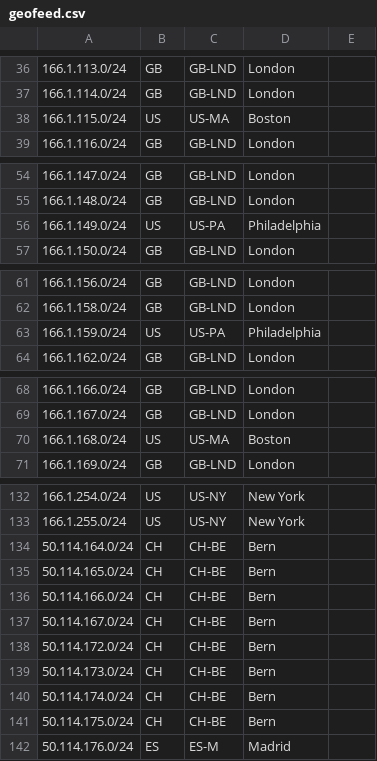
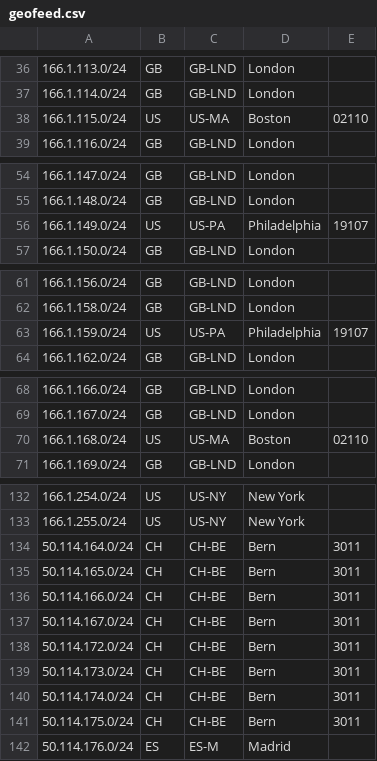
Before and after one commit to zuuab/geofeed, a CSV file: geofeed.csv, drawn as a sheet; only a part is shown, gaps mark what is left out; the diff covers the shown part only.

Commit message:
fixed postal code on a few:

```diff
--- a/geofeed.csv
+++ b/geofeed.csv
@@ -37,3 +37,3 @@
 166.1.114.0/24,GB,GB-LND,London,
-166.1.115.0/24,US,US-MA,Boston,
+166.1.115.0/24,US,US-MA,Boston,02110
 166.1.116.0/24,GB,GB-LND,London,
@@ -55,3 +55,3 @@
 166.1.148.0/24,GB,GB-LND,London,
-166.1.149.0/24,US,US-PA,Philadelphia,
+166.1.149.0/24,US,US-PA,Philadelphia,19107
 166.1.150.0/24,GB,GB-LND,London,
@@ -62,3 +62,3 @@
 166.1.158.0/24,GB,GB-LND,London,
-166.1.159.0/24,US,US-PA,Philadelphia,
+166.1.159.0/24,US,US-PA,Philadelphia,19107
 166.1.162.0/24,GB,GB-LND,London,
@@ -69,3 +69,3 @@
 166.1.167.0/24,GB,GB-LND,London,
-166.1.168.0/24,US,US-MA,Boston,
+166.1.168.0/24,US,US-MA,Boston,02110
 166.1.169.0/24,GB,GB-LND,London,
@@ -133,10 +133,10 @@
 166.1.255.0/24,US,US-NY,New York,
-50.114.164.0/24,CH,CH-BE,Bern,
-50.114.165.0/24,CH,CH-BE,Bern,
-50.114.166.0/24,CH,CH-BE,Bern,
-50.114.167.0/24,CH,CH-BE,Bern,
-50.114.172.0/24,CH,CH-BE,Bern,
-50.114.173.0/24,CH,CH-BE,Bern,
-50.114.174.0/24,CH,CH-BE,Bern,
-50.114.175.0/24,CH,CH-BE,Bern,
+50.114.164.0/24,CH,CH-BE,Bern,3011
+50.114.165.0/24,CH,CH-BE,Bern,3011
+50.114.166.0/24,CH,CH-BE,Bern,3011
+50.114.167.0/24,CH,CH-BE,Bern,3011
+50.114.172.0/24,CH,CH-BE,Bern,3011
+50.114.173.0/24,CH,CH-BE,Bern,3011
+50.114.174.0/24,CH,CH-BE,Bern,3011
+50.114.175.0/24,CH,CH-BE,Bern,3011
 50.114.176.0/24,ES,ES-M,Madrid,
```
Also changed, not shown: 2 edited cells elsewhere in this file.
